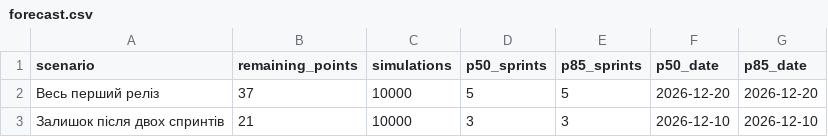
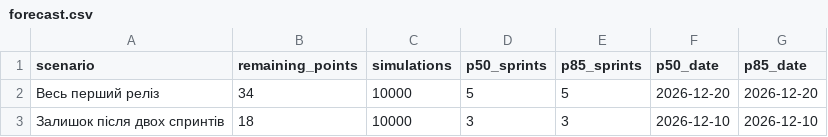
Before and after one commit to bohdanhry/pm-2026-KH-41-hrytsaiuk, a CSV file: lr09_forecast/forecast.csv, drawn as a sheet.

```diff
--- a/lr09_forecast/forecast.csv
+++ b/lr09_forecast/forecast.csv
@@ -1,3 +1,3 @@
 scenario,remaining_points,simulations,p50_sprints,p85_sprints,p50_date,p85_date
-Весь перший реліз,37,10000,5,5,2026-12-20,2026-12-20
-Залишок після двох спринтів,21,10000,3,3,2026-12-10,2026-12-10
+Весь перший реліз,34,10000,5,5,2026-12-20,2026-12-20
+Залишок після двох спринтів,18,10000,3,3,2026-12-10,2026-12-10
```
Also changed, not shown: lr06_backlog/backlog.csv, 7 other files.
